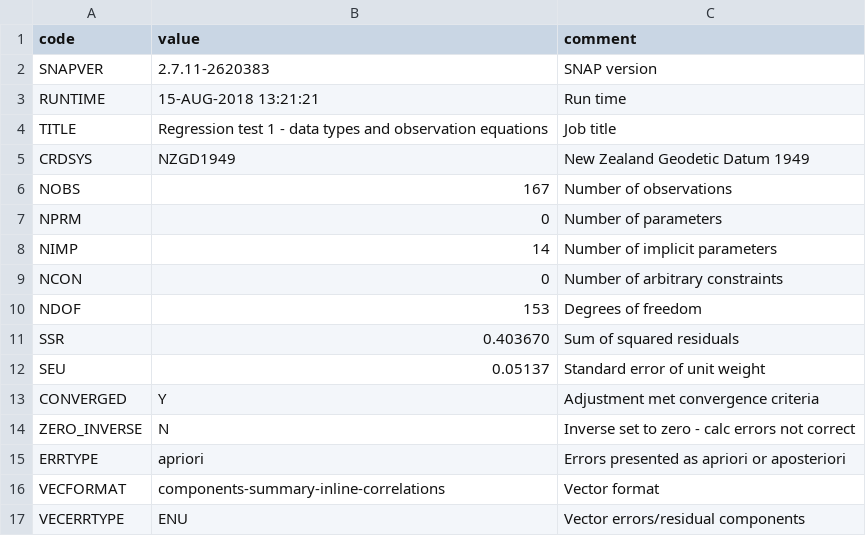
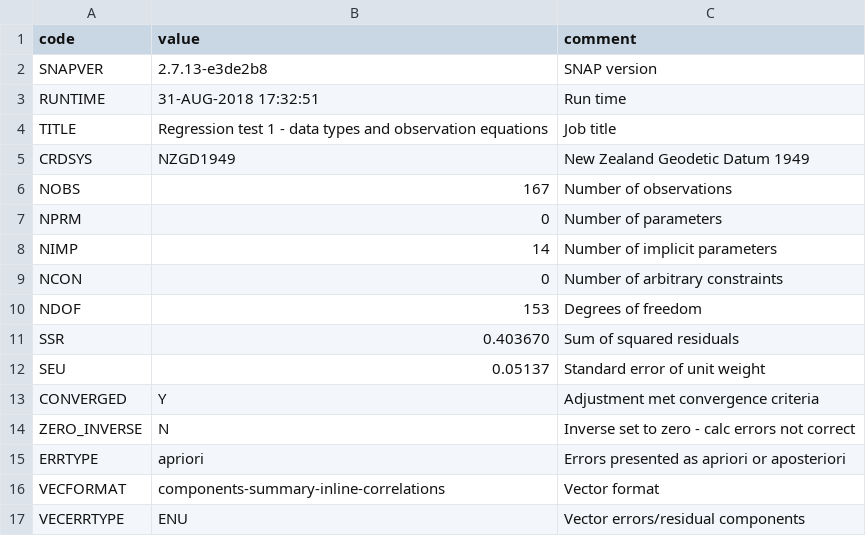
Before and after one commit to linz/snap, a CSV file: regression_tests/snap/check/test1/test1-metadata.csv, drawn as a sheet.

```diff
--- a/regression_tests/snap/check/test1/test1-metadata.csv
+++ b/regression_tests/snap/check/test1/test1-metadata.csv
@@ -1,4 +1,4 @@
 "code","value","comment"
-"SNAPVER","2.7.11-2620383","SNAP version"
-"RUNTIME","15-AUG-2018 13:21:21","Run time"
+"SNAPVER","2.7.13-e3de2b8","SNAP version"
+"RUNTIME","31-AUG-2018 17:32:51","Run time"
 "TITLE","Regression test 1 - data types and observation equations","Job title"
```
Also changed, not shown: regression_tests/snap/check/test1/test1-filelist.csv, regression_tests/snap/check/test1/test1-obs.csv, 41 other files.
